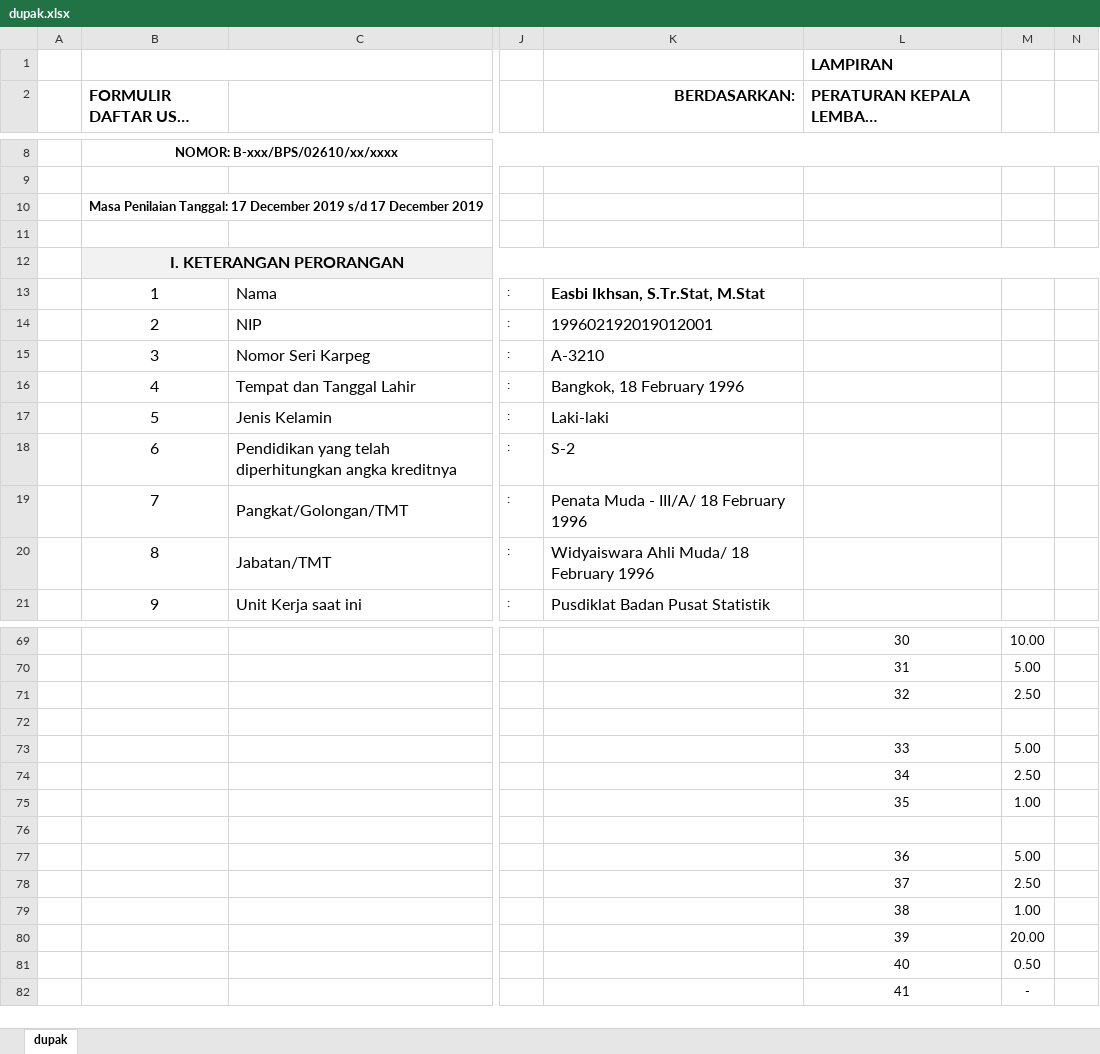
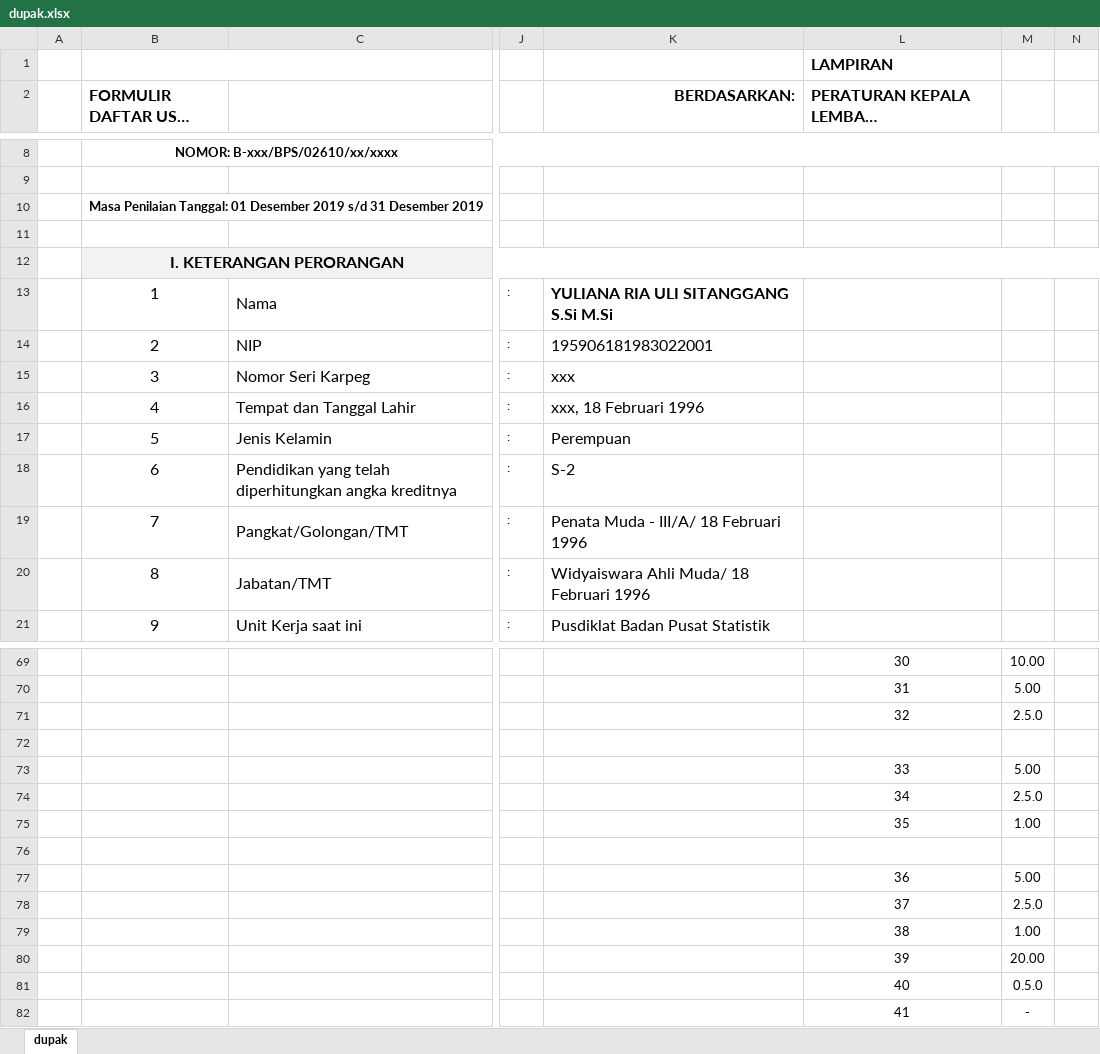
Before and after one commit to easbi/sempak, an Excel workbook: storage/dupak.xlsx, sheet dupak, drawn as a sheet; only a part is shown, gaps mark what is left out; long unchanged cells end in …; values as stored, in another font and other column widths than the file's, no borders; the diff covers the shown part only; the diff names each change by its address in the sheet, - before the commit and + after, or states it on an @@ line.

```diff
--- a/storage/dupak.xlsx (sheet dupak)
+++ b/storage/dupak.xlsx (sheet dupak)
-B10 (FORMULIR DAFTAR USUL PENETAPAN): …Penilaian Tanggal: 17 December 2019 s/d 17 December 2019
+B10 (FORMULIR DAFTAR USUL PENETAPAN): …Penilaian Tanggal: 01 Desember 2019 s/d 31 Desember 2019
-K13 (BERDASARKAN:): Easbi Ikhsan, S.Tr.Stat, M.Stat
+K13 (BERDASARKAN:): YULIANA RIA ULI SITANGGANG S.Si M.Si
-K14 (BERDASARKAN:): 199602192019012001
+K14 (BERDASARKAN:): 195906181983022001
-K15 (BERDASARKAN:): A-3210
+K15 (BERDASARKAN:): xxx
-K16 (BERDASARKAN:): Bangkok, 18 February 1996
+K16 (BERDASARKAN:): xxx, 18 Februari 1996
-K17 (BERDASARKAN:): Laki-laki
+K17 (BERDASARKAN:): Perempuan
-K19 (BERDASARKAN:): Penata Muda - III/A/ 18 February 1996
+K19 (BERDASARKAN:): Penata Muda - III/A/ 18 Februari 1996
-K20 (BERDASARKAN:): Widyaiswara Ahli Muda/ 18 February 1996
+K20 (BERDASARKAN:): Widyaiswara Ahli Muda/ 18 Februari 1996
-M71: 2.50
+M71: 2.5.0
-M74: 2.50
+M74: 2.5.0
-M78: 2.50
+M78: 2.5.0
-M81: 0.50
+M81: 0.5.0
```
Also changed, not shown: 27 edited cells elsewhere in this sheet, 5 other files.
